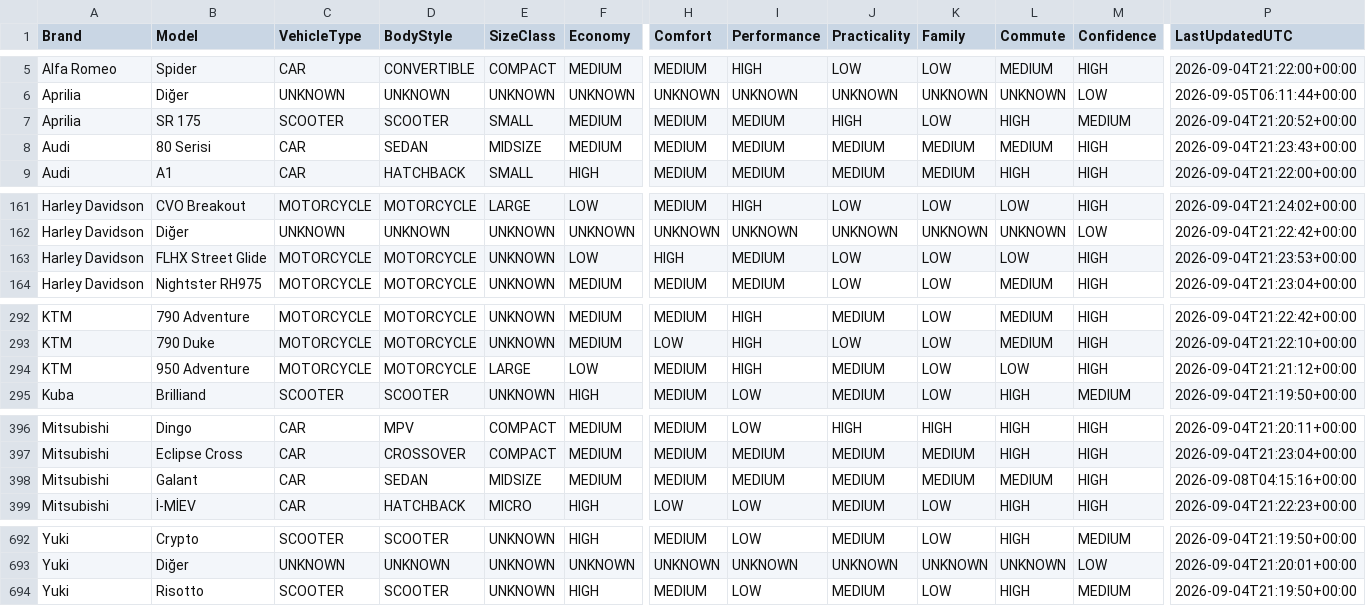
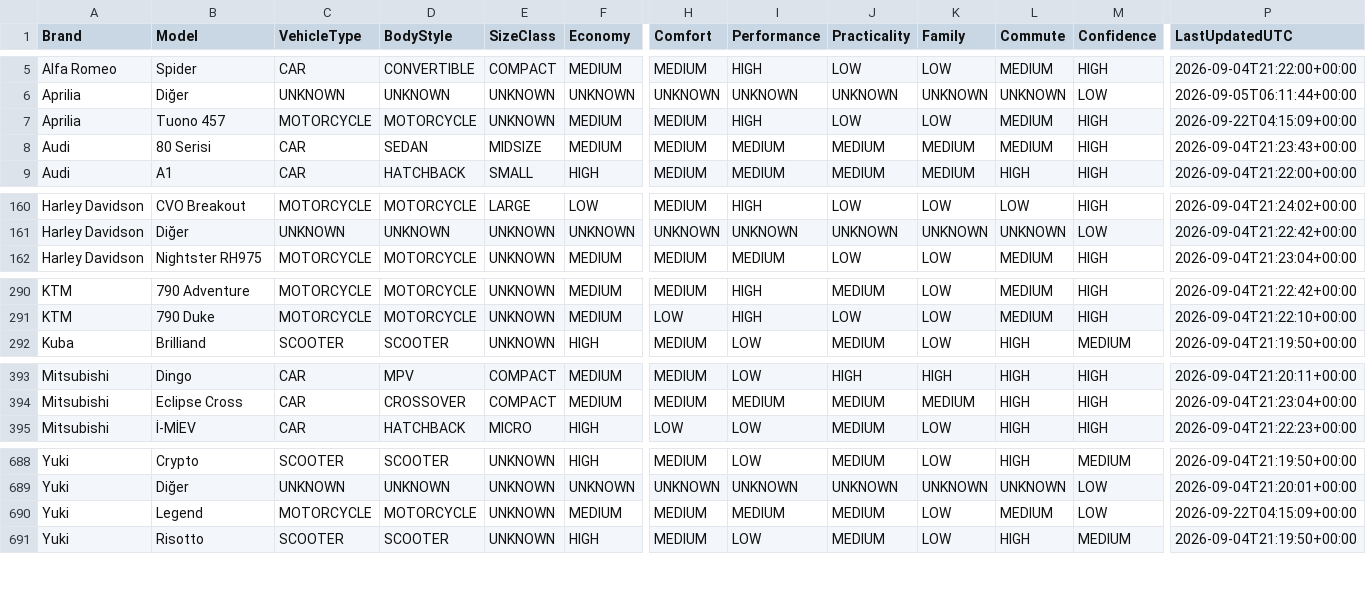
Before and after one commit to sokm5820/car-valuation-backend, a CSV file: buyer_model_profiles.csv, drawn as a sheet; only a part is shown, gaps mark what is left out; removed rows and columns are numbered as before the commit, all else as after; rows hold the shown columns only; the diff covers the shown part only; the diff names each change by its address in the sheet, - before the commit and + after, or states it on an @@ line.

Commit message:
Update buyer model profiles 2026-09-22

```diff
--- a/buyer_model_profiles.csv
+++ b/buyer_model_profiles.csv
-B7 (Model): SR 175
+B7 (Model): Tuono 457
-C7 (VehicleType): SCOOTER
+C7 (VehicleType): MOTORCYCLE
-D7 (BodyStyle): SCOOTER
+D7 (BodyStyle): MOTORCYCLE
-E7 (SizeClass): SMALL
+E7 (SizeClass): UNKNOWN
-I7 (Performance): MEDIUM
+I7 (Performance): HIGH
-J7 (Practicality): HIGH
+J7 (Practicality): LOW
-L7 (Commute): HIGH
+L7 (Commute): MEDIUM
-M7 (Confidence): MEDIUM
+M7 (Confidence): HIGH
-P7 (LastUpdatedUTC): 2026-09-04T21:20:52+00:00
+P7 (LastUpdatedUTC): 2026-09-22T04:15:09+00:00
-row 163: Harley Davidson | FLHX Street Glide | MOTORCYCLE | MOTORCYCLE | UNKNOWN | LOW | HIGH | MEDIUM | LOW | LOW | LOW | HIGH | 2026-09-04T21:23:53+00:00
-row 294: KTM | 950 Adventure | MOTORCYCLE | MOTORCYCLE | LARGE | LOW | MEDIUM | HIGH | MEDIUM | LOW | LOW | HIGH | 2026-09-04T21:21:12+00:00
-row 398: Mitsubishi | Galant | CAR | SEDAN | MIDSIZE | MEDIUM | MEDIUM | MEDIUM | MEDIUM | MEDIUM | MEDIUM | HIGH | 2026-09-08T04:15:16+00:00
+row 690: Yuki | Legend | MOTORCYCLE | MOTORCYCLE | UNKNOWN | MEDIUM | MEDIUM | MEDIUM | MEDIUM | LOW | MEDIUM | LOW | 2026-09-22T04:15:09+00:00
```
Also changed, not shown: 2 added rows and 3 removed rows elsewhere in this file.
